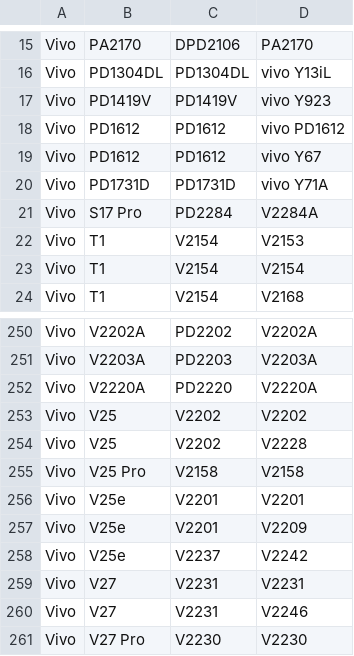
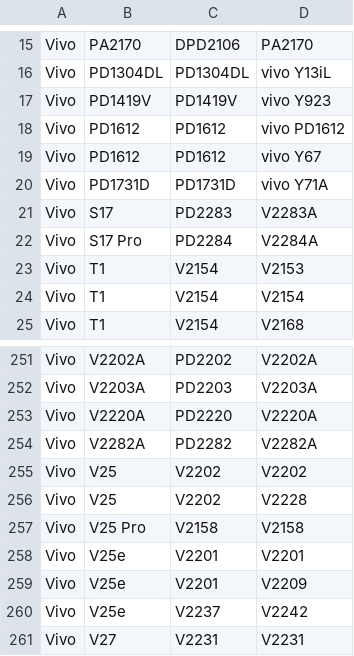
Before and after one commit to parserpp/get_android_data, a CSV file: data/vivo_gms_devices.csv, drawn as a sheet; only a part is shown, gaps mark what is left out; the shorter side is filled out with more unchanged rows; the diff names each change by its address in the sheet, - before the commit and + after, or states it on an @@ line.

```diff
--- a/data/vivo_gms_devices.csv
+++ b/data/vivo_gms_devices.csv
+row 21: Vivo | S17 | PD2283 | V2283A
+row 254: Vivo | V2282A | PD2282 | V2282A
```
